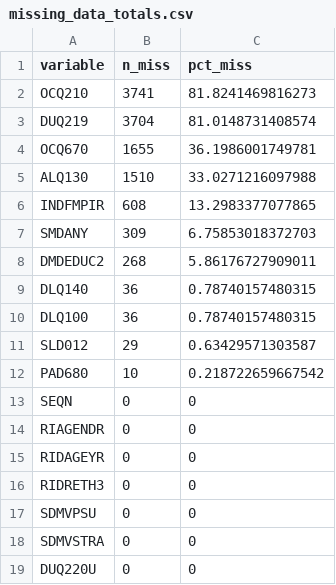
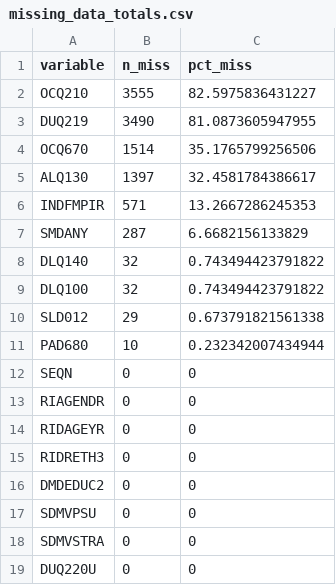
Before and after one commit to jimmybach/SleepeR_650_Final, a CSV file: data/missing_data_totals.csv, drawn as a sheet.

Commit message:
Added explicit age filter to demographics and reran dataset and plot generation.

```diff
--- a/data/missing_data_totals.csv
+++ b/data/missing_data_totals.csv
@@ -1,13 +1,12 @@
 "variable","n_miss","pct_miss"
-"OCQ210",3741,81.8241469816273
-"DUQ219",3704,81.0148731408574
-"OCQ670",1655,36.1986001749781
-"ALQ130",1510,33.0271216097988
-"INDFMPIR",608,13.2983377077865
-"SMDANY",309,6.75853018372703
-"DMDEDUC2",268,5.86176727909011
-"DLQ140",36,0.78740157480315
-"DLQ100",36,0.78740157480315
-"SLD012",29,0.63429571303587
-"PAD680",10,0.218722659667542
+"OCQ210",3555,82.5975836431227
+"DUQ219",3490,81.0873605947955
+"OCQ670",1514,35.1765799256506
+"ALQ130",1397,32.4581784386617
+"INDFMPIR",571,13.2667286245353
+"SMDANY",287,6.6682156133829
+"DLQ140",32,0.743494423791822
+"DLQ100",32,0.743494423791822
+"SLD012",29,0.673791821561338
+"PAD680",10,0.232342007434944
 "SEQN",0,0
@@ -16,2 +15,3 @@
 "RIDRETH3",0,0
+"DMDEDUC2",0,0
 "SDMVPSU",0,0
```
Also changed, not shown: 4 other files.
